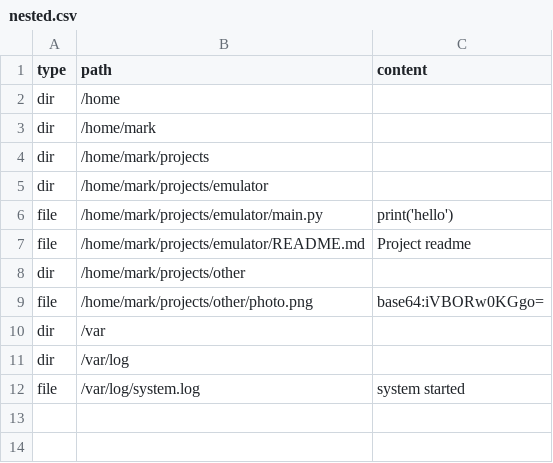
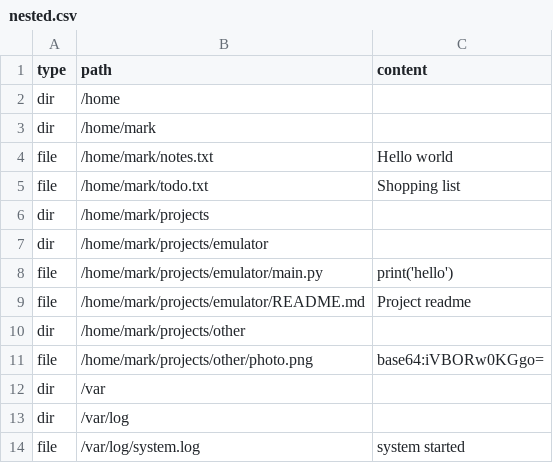
Before and after one commit to artm8088-gif/practika, a CSV file: vfs/nested.csv, drawn as a sheet; the diff names each change by its address in the sheet, - before the commit and + after, or states it on an @@ line.

Commit message:
chore(vfs): добавить пример VFS с несколькими файлами

```diff
--- a/vfs/nested.csv
+++ b/vfs/nested.csv
+row 4: file | /home/mark/notes.txt | Hello world
+row 5: file | /home/mark/todo.txt | Shopping list
```
